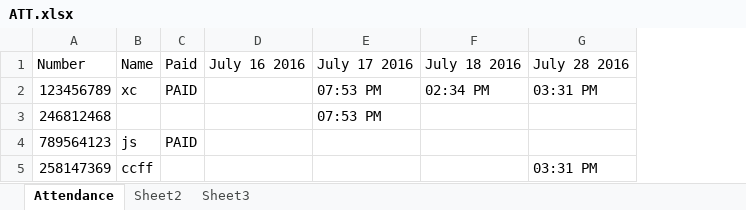
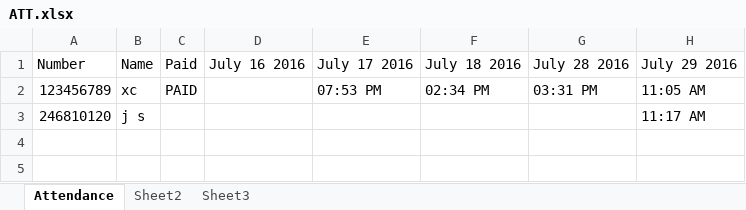
Before and after one commit to coolcom200/Barcode-Scanner, an Excel workbook: ATT.xlsx, sheet Attendance, drawn as a sheet; values as stored, in another font and other column widths than the file's, no borders; removed rows and columns are numbered as before the commit, all else as after; the diff names each change by its address in the sheet, - before the commit and + after, or states it on an @@ line.

Commit message:
Added Name Check In GUI

```diff
--- a/ATT.xlsx (sheet Attendance)
+++ b/ATT.xlsx (sheet Attendance)
+column H (July 29 2016), row 2: 11:05 AM
-row 3: 246812468 |  |  |  | 07:53 PM
-row 4: 789564123 | js | PAID
-row 5: 258147369 | ccff |  |  |  |  | 03:31 PM
+row 3: 246810120 | j s |  |  |  |  |  | 11:17 AM
```
Also changed, not shown: 1 other file.
